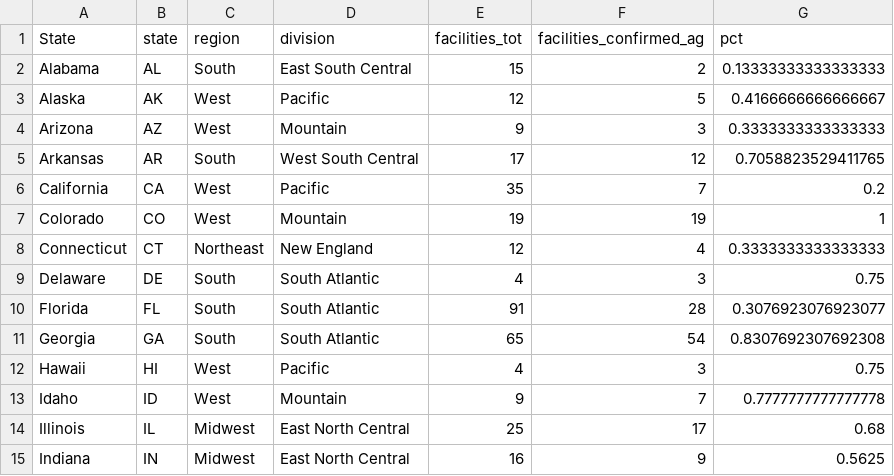
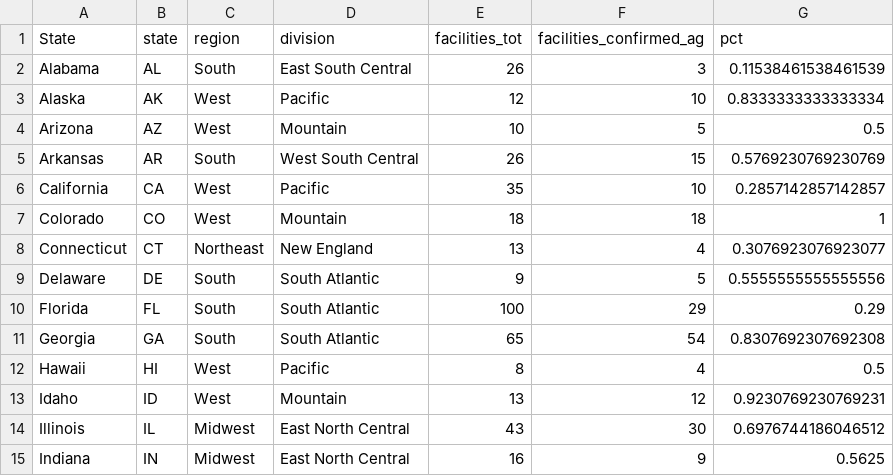
Before and after one commit to carriec/garden_programs, a CSV file: writing/eda_output/facilities_tot_state_confirmed_ag_count_pct.csv, drawn as a sheet; only a part is shown; the diff covers the shown part only.

```diff
--- a/writing/eda_output/facilities_tot_state_confirmed_ag_count_pct.csv
+++ b/writing/eda_output/facilities_tot_state_confirmed_ag_count_pct.csv
@@ -1,15 +1,15 @@
 State,state,region,division,facilities_tot,facilities_confirmed_ag,pct
-Alabama,AL,South,East South Central,15,2,0.13333333333333333
-Alaska,AK,West,Pacific,12,5,0.4166666666666667
-Arizona,AZ,West,Mountain,9,3,0.3333333333333333
-Arkansas,AR,South,West South Central,17,12,0.7058823529411765
-California,CA,West,Pacific,35,7,0.2
-Colorado,CO,West,Mountain,19,19,1
-Connecticut,CT,Northeast,New England,12,4,0.3333333333333333
-Delaware,DE,South,South Atlantic,4,3,0.75
-Florida,FL,South,South Atlantic,91,28,0.3076923076923077
+Alabama,AL,South,East South Central,26,3,0.11538461538461539
+Alaska,AK,West,Pacific,12,10,0.8333333333333334
+Arizona,AZ,West,Mountain,10,5,0.5
+Arkansas,AR,South,West South Central,26,15,0.5769230769230769
+California,CA,West,Pacific,35,10,0.2857142857142857
+Colorado,CO,West,Mountain,18,18,1
+Connecticut,CT,Northeast,New England,13,4,0.3076923076923077
+Delaware,DE,South,South Atlantic,9,5,0.5555555555555556
+Florida,FL,South,South Atlantic,100,29,0.29
 Georgia,GA,South,South Atlantic,65,54,0.8307692307692308
-Hawaii,HI,West,Pacific,4,3,0.75
-Idaho,ID,West,Mountain,9,7,0.7777777777777778
-Illinois,IL,Midwest,East North Central,25,17,0.68
+Hawaii,HI,West,Pacific,8,4,0.5
+Idaho,ID,West,Mountain,13,12,0.9230769230769231
+Illinois,IL,Midwest,East North Central,43,30,0.6976744186046512
 Indiana,IN,Midwest,East North Central,16,9,0.5625
```
Also changed, not shown: 45 edited cells elsewhere in this file, writing/eda_output/facilities_tot_confirmed_ag_state_category.csv, 27 other files.
